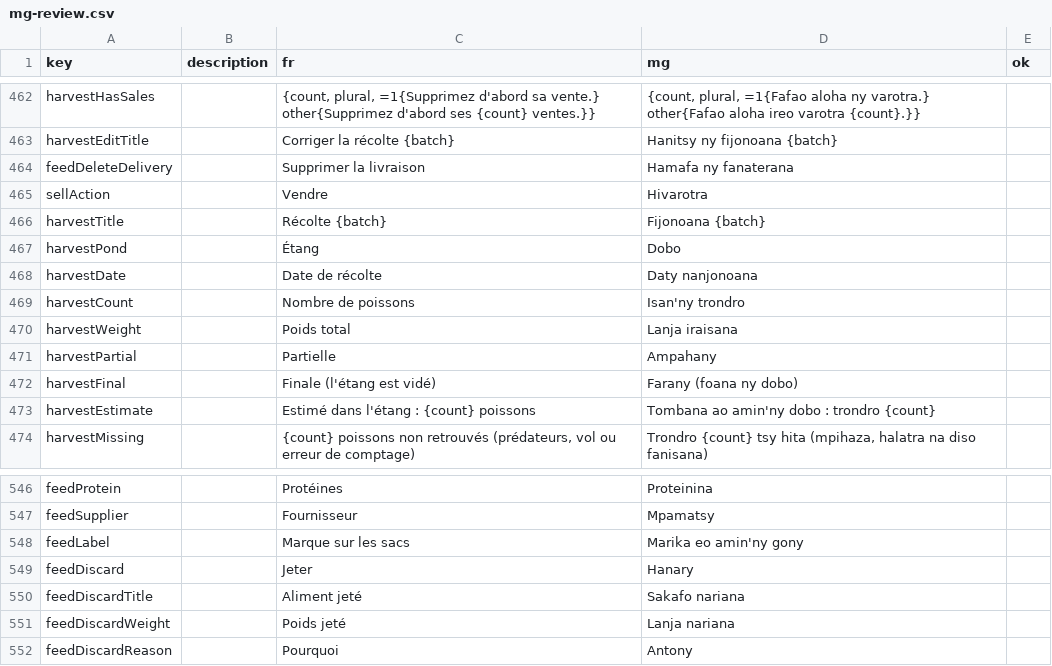
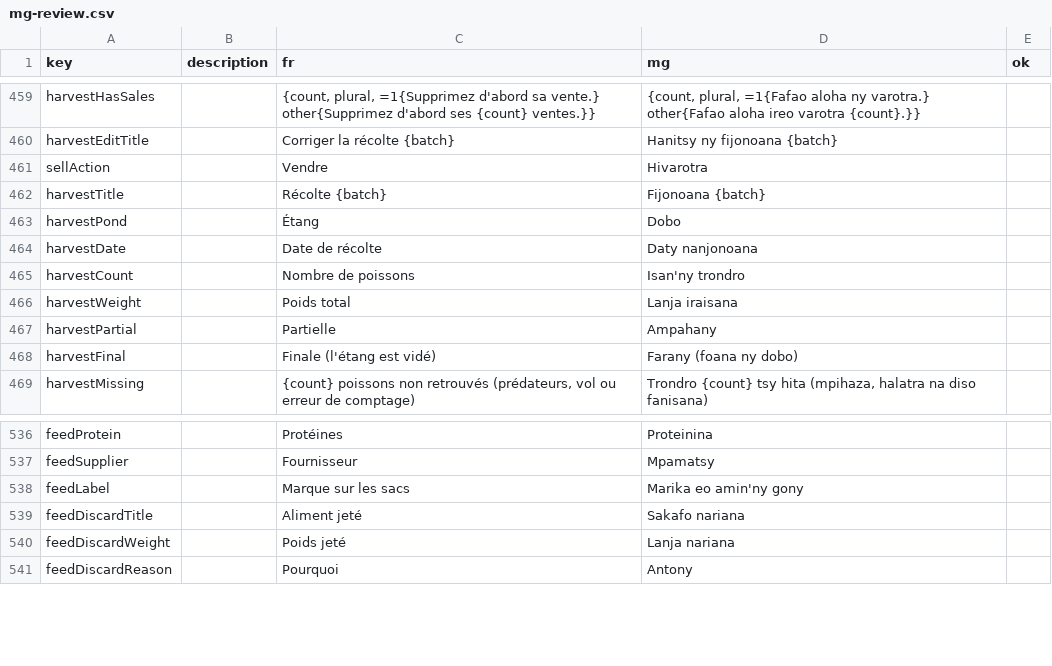
Before and after one commit to mahefatsiresy/dobo, a CSV file: docs/mg-review.csv, drawn as a sheet; only a part is shown, gaps mark what is left out; removed rows and columns are numbered as before the commit, all else as after; the diff covers the shown part only; the diff names each change by its address in the sheet, - before the commit and + after, or states it on an @@ line.

```diff
--- a/docs/mg-review.csv
+++ b/docs/mg-review.csv
-row 464: feedDeleteDelivery |  | Supprimer la livraison | Hamafa ny fanaterana
-row 473: harvestEstimate |  | Estimé dans l'étang : {count} poissons | Tombana ao amin'ny dobo : trondro {count}
-row 549: feedDiscard |  | Jeter | Hanary
```
Also changed, not shown: 2 added rows, 8 removed rows and 2 edited cells elsewhere in this file, 16 other files.
